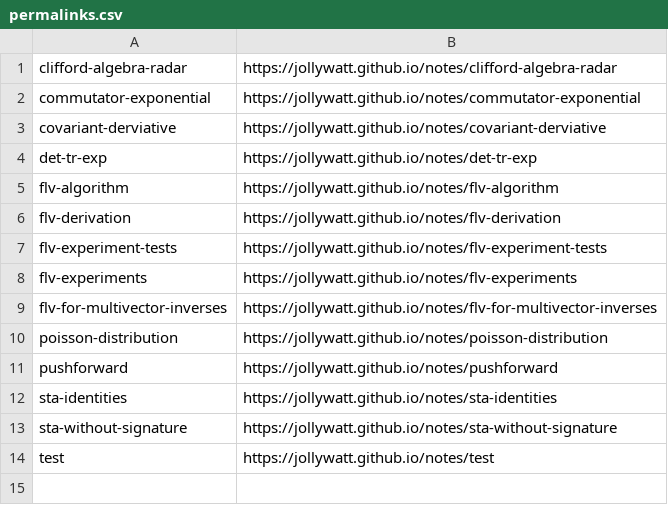
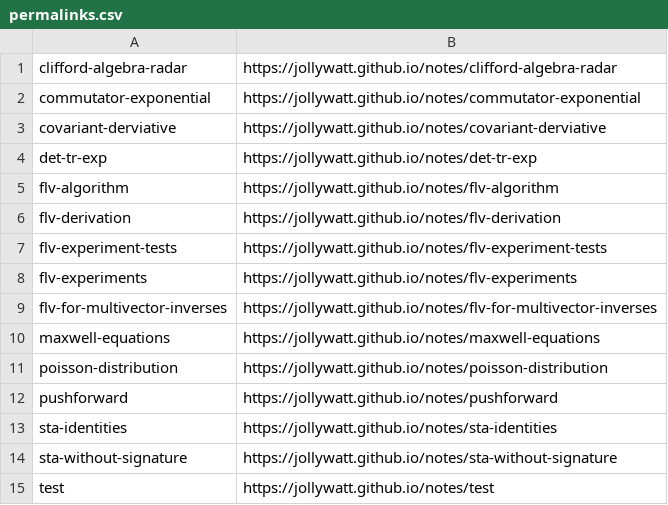
Before and after one commit to Jollywatt/notes, a CSV file: src/typst-template/permalinks.csv, drawn as a sheet.

Commit message:
add STA maxwells equations notes

```diff
--- a/src/typst-template/permalinks.csv
+++ b/src/typst-template/permalinks.csv
@@ -9,2 +9,3 @@ flv-experiments,https://jollywatt.github.io/notes/flv-experiments
 flv-for-multivector-inverses,https://jollywatt.github.io/notes/flv-for-multivector-inverses
+maxwell-equations,https://jollywatt.github.io/notes/maxwell-equations
 poisson-distribution,https://jollywatt.github.io/notes/poisson-distribution
```
Also changed, not shown: 2 other files.
